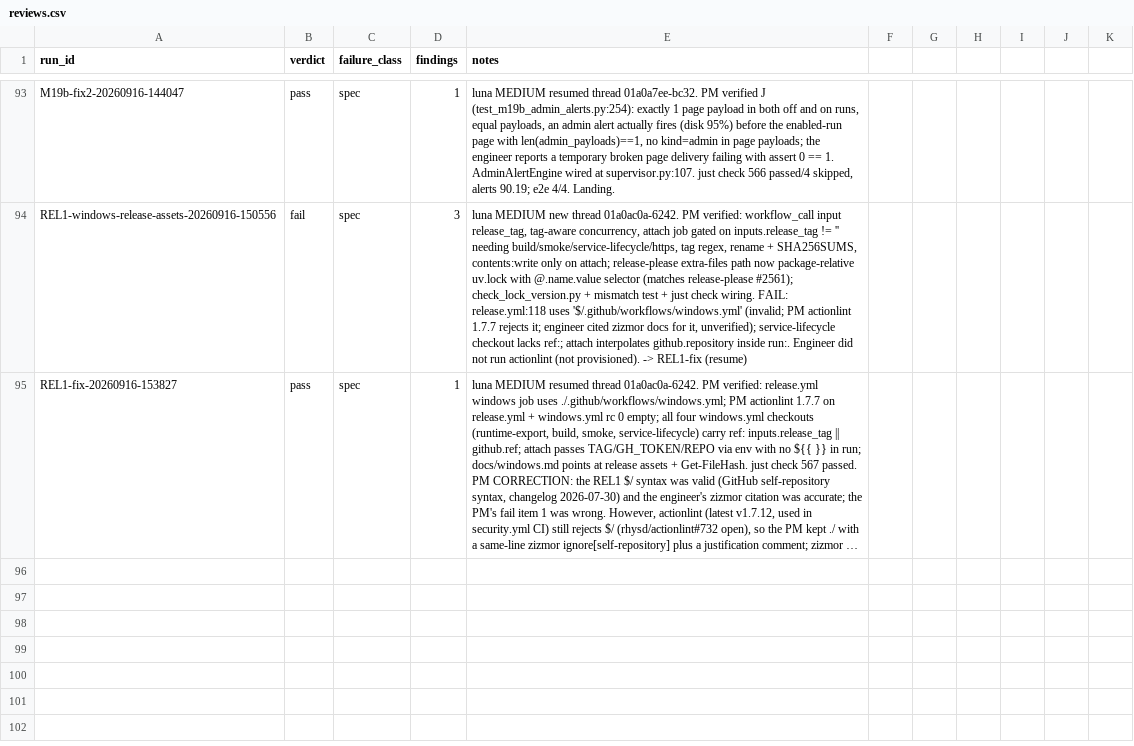
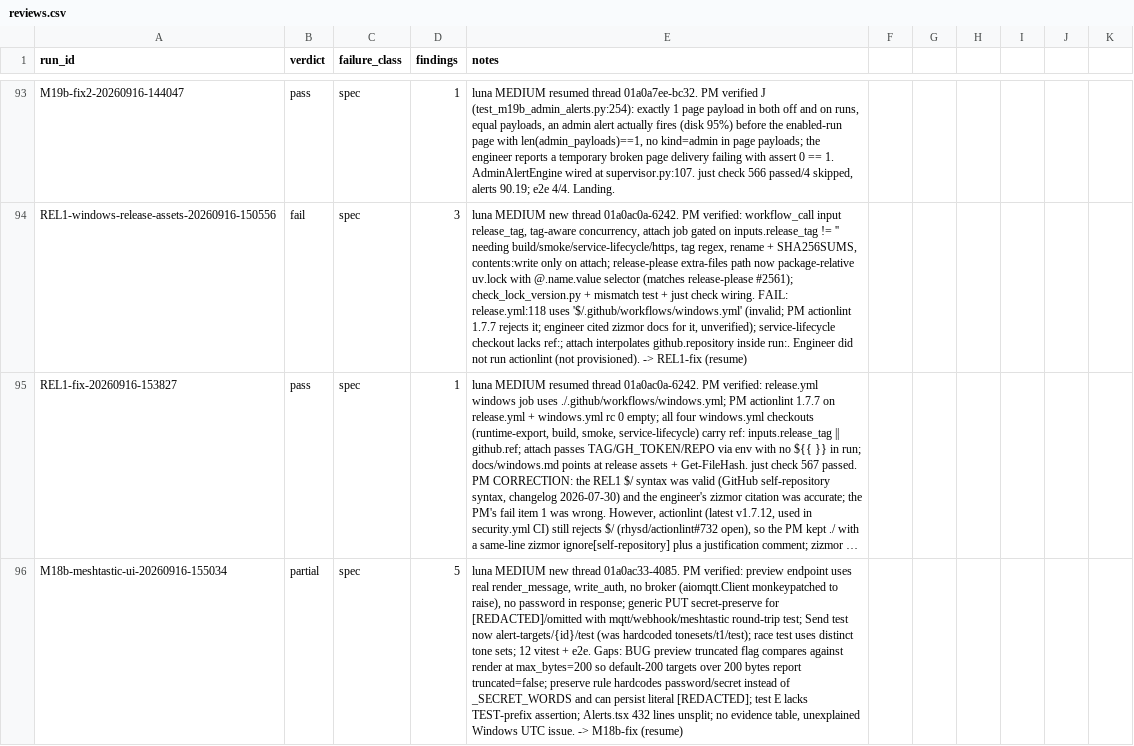
Before and after one commit to JustBeanie/tonewatch, a CSV file: docs/pm/reviews.csv, drawn as a sheet; only a part is shown, gaps mark what is left out; long unchanged cells end in …; the diff names each change by its address in the sheet, - before the commit and + after, or states it on an @@ line.

```diff
--- a/docs/pm/reviews.csv
+++ b/docs/pm/reviews.csv
+row 96: M18b-meshtastic-ui-20260916-155034 | partial | spec | 5 | luna MEDIUM new thread 01a0ac33-4085. PM verified: preview endpoint uses real render_message, write_auth, no broker (aiomqtt.Client monkeypatched to raise), no password in response; generic PUT secret-preserve for [REDACTED]/omitted with mqtt/webhook/meshtastic round-trip test; Send test now alert-targets/{id}/test (was hardcoded tonesets/t1/test); race test uses distinct tone sets; 12 vitest + e2e. Gaps: BUG preview truncated flag compares against render at max_bytes=200 so default-200 targets over 200 bytes report truncated=false; preserve rule hardcodes password/secret instead of _SECRET_WORDS and can persist literal [REDACTED]; test E lacks TEST-prefix assertion; Alerts.tsx 432 lines unsplit; no evidence table, unexplained Windows UTC issue. -> M18b-fix (resume)
```
Also changed, not shown: 1 other file.
